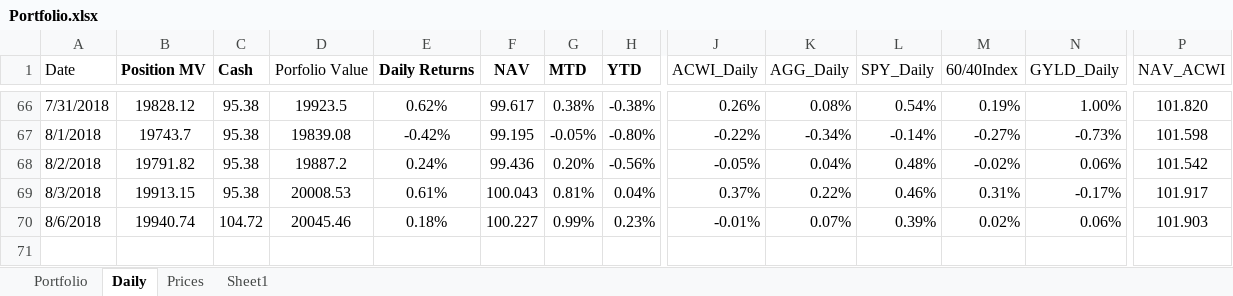
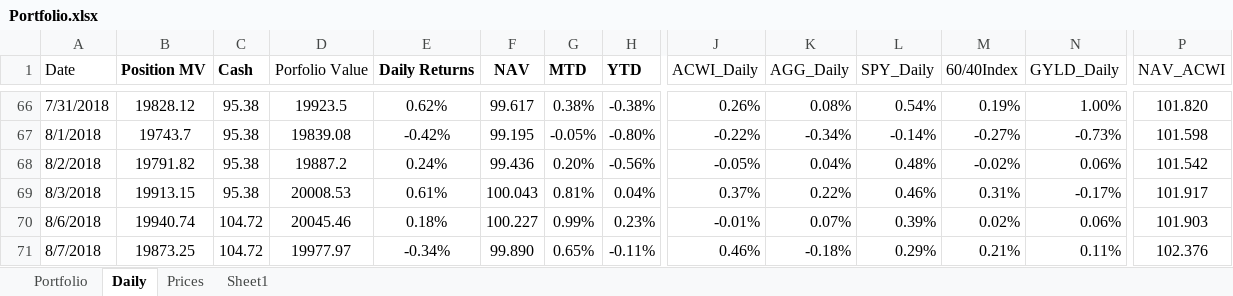
Before and after one commit to newbiecoder2017/GTAA, an Excel workbook: Portfolio.xlsx, sheet Daily, drawn as a sheet; only a part is shown, gaps mark what is left out; values as stored, in another font and other column widths than the file's, no borders; rows hold the shown columns only; the diff names each change by its address in the sheet, - before the commit and + after, or states it on an @@ line.

```diff
--- a/Portfolio.xlsx (sheet Daily)
+++ b/Portfolio.xlsx (sheet Daily)
+row 71: 8/7/2018 | 19873.25 | 104.72 | 19977.97 | -0.34% | 99.890 | 0.65% | -0.11% | 0.46% | -0.18% | 0.29% | 0.21% | 0.11% | 102.376
```
Also changed, not shown: sheet Portfolio, sheet Sheet1, sheet Prices, 2 other files.
